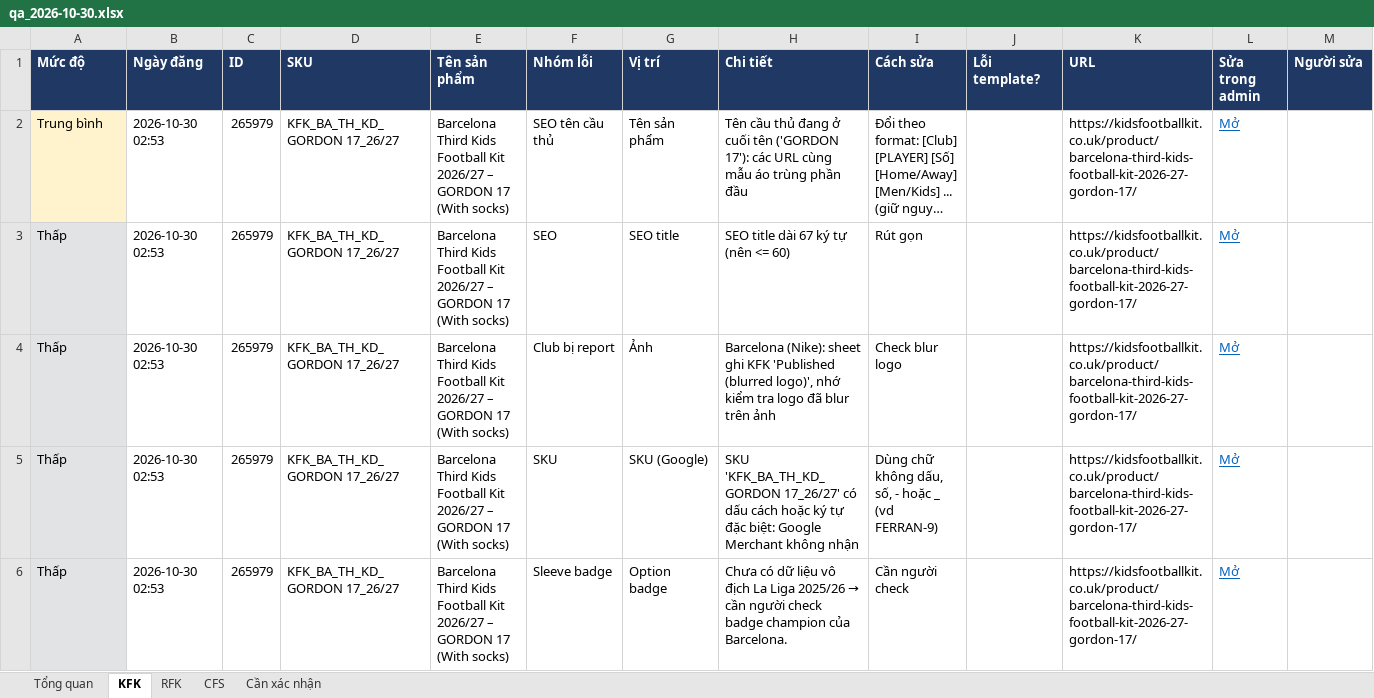
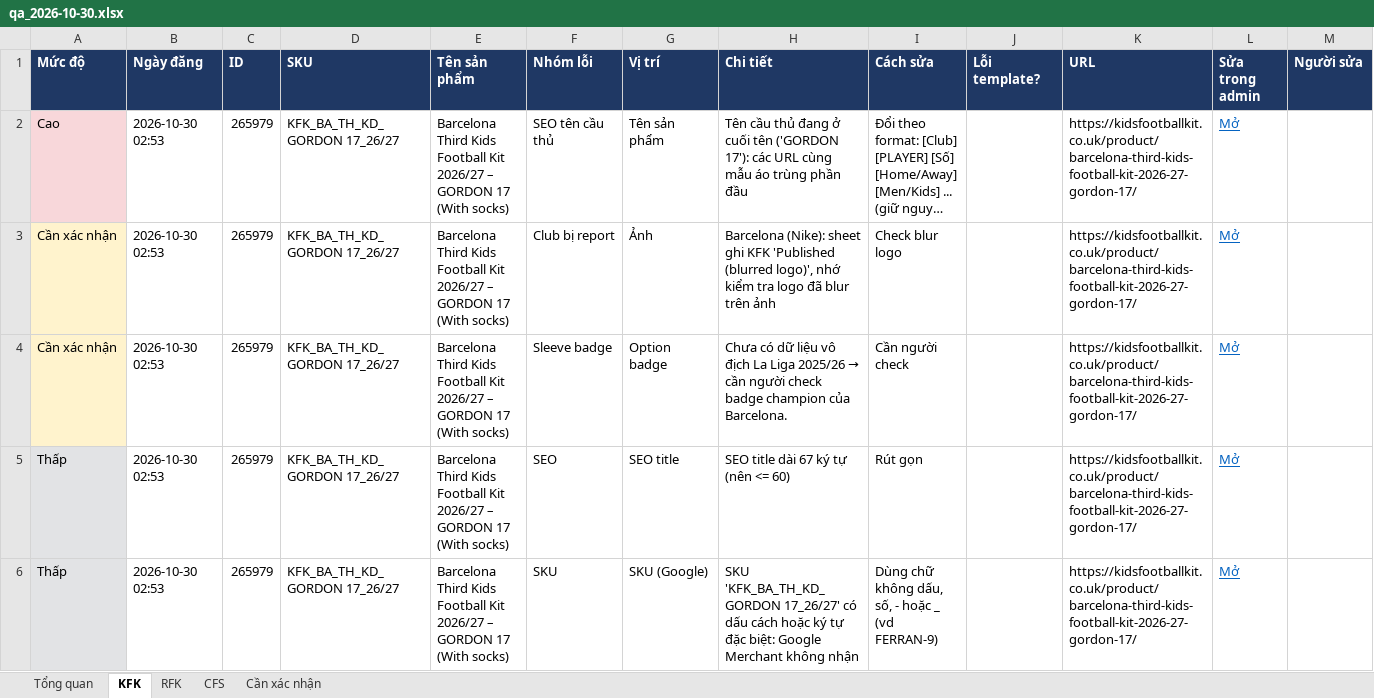
Before and after one commit to thuytran278/work, an Excel workbook: listing-monitor/reports/2026-10-30/qa_2026-10-30.xlsx, sheet KFK, drawn as a sheet; only a part is shown; long unchanged cells end in …; values as stored, in another font and other column widths than the file's, no borders; removed rows and columns are numbered as before the commit, all else as after; rows hold the shown columns only; the diff names each change by its address in the sheet, - before the commit and + after, or states it on an @@ line.

```diff
--- a/listing-monitor/reports/2026-10-30/qa_2026-10-30.xlsx (sheet KFK)
+++ b/listing-monitor/reports/2026-10-30/qa_2026-10-30.xlsx (sheet KFK)
-A2 (Mức độ): Trung bình
+A2 (Mức độ): Cao
-A2 fill: #FFF3CD
+A2 fill: #F8D7DA
+row 3: Cần xác nhận | 2026-10-30 02:53 | 265979 | KFK_BA_TH_KD_GORDON 17_26/27 | Barcelona Third Kids Football Kit 2026/27 – GORDON 17 (With socks) | Club bị report | Ảnh | Barcelona (Nike): sheet ghi KFK 'Published (blurred logo)', nhớ kiểm tra logo đã blur trên ảnh | Check blur logo |  | https://kidsfootballkit.co.uk/product/barcelona-third-kids-football-kit-2026-27-gordon-17/ | Mở
+row 4: Cần xác nhận | 2026-10-30 02:53 | 265979 | KFK_BA_TH_KD_GORDON 17_26/27 | Barcelona Third Kids Football Kit 2026/27 – GORDON 17 (With socks) | Sleeve badge | Option badge | Chưa có dữ liệu vô địch La Liga 2025/26 → cần người check badge champion của Barcelona. | Cần người check |  | https://kidsfootballkit.co.uk/product/barcelona-third-kids-football-kit-2026-27-gordon-17/ | Mở
-row 4: Thấp | 2026-10-30 02:53 | 265979 | KFK_BA_TH_KD_GORDON 17_26/27 | Barcelona Third Kids Football Kit 2026/27 – GORDON 17 (With socks) | Club bị report | Ảnh | Barcelona (Nike): sheet ghi KFK 'Published (blurred logo)', nhớ kiểm tra logo đã blur trên ảnh | Check blur logo |  | https://kidsfootballkit.co.uk/product/barcelona-third-kids-football-kit-2026-27-gordon-17/ | Mở
-row 6: Thấp | 2026-10-30 02:53 | 265979 | KFK_BA_TH_KD_GORDON 17_26/27 | Barcelona Third Kids Football Kit 2026/27 – GORDON 17 (With socks) | Sleeve badge | Option badge | Chưa có dữ liệu vô địch La Liga 2025/26 → cần người check badge champion của Barcelona. | Cần người check |  | https://kidsfootballkit.co.uk/product/barcelona-third-kids-football-kit-2026-27-gordon-17/ | Mở
```
Also changed, not shown: sheet CFS, sheet RFK, sheet Tổng quan, 5 other files.
